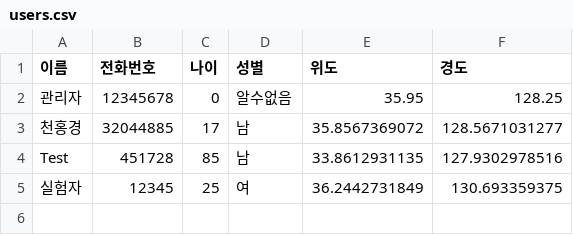
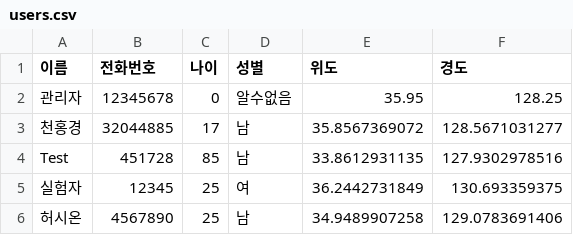
Before and after one commit to honggyeong/CTRL_CV, a CSV file: data/users.csv, drawn as a sheet; the diff names each change by its address in the sheet, - before the commit and + after, or states it on an @@ line.

Commit message:
Update CSV file

```diff
--- a/data/users.csv
+++ b/data/users.csv
+row 6: 허시온 | 4567890 | 25 | 남 | 34.9489907258 | 129.0783691406
```
